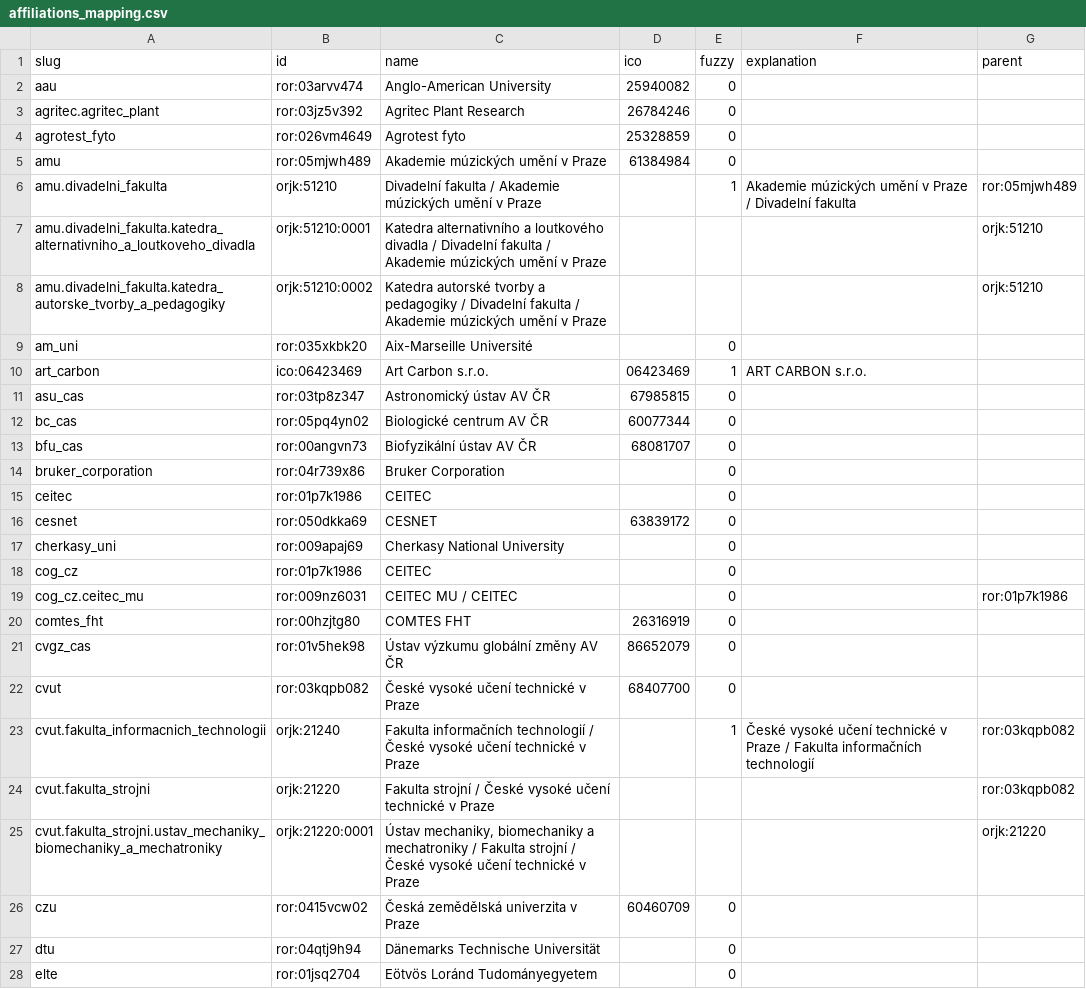
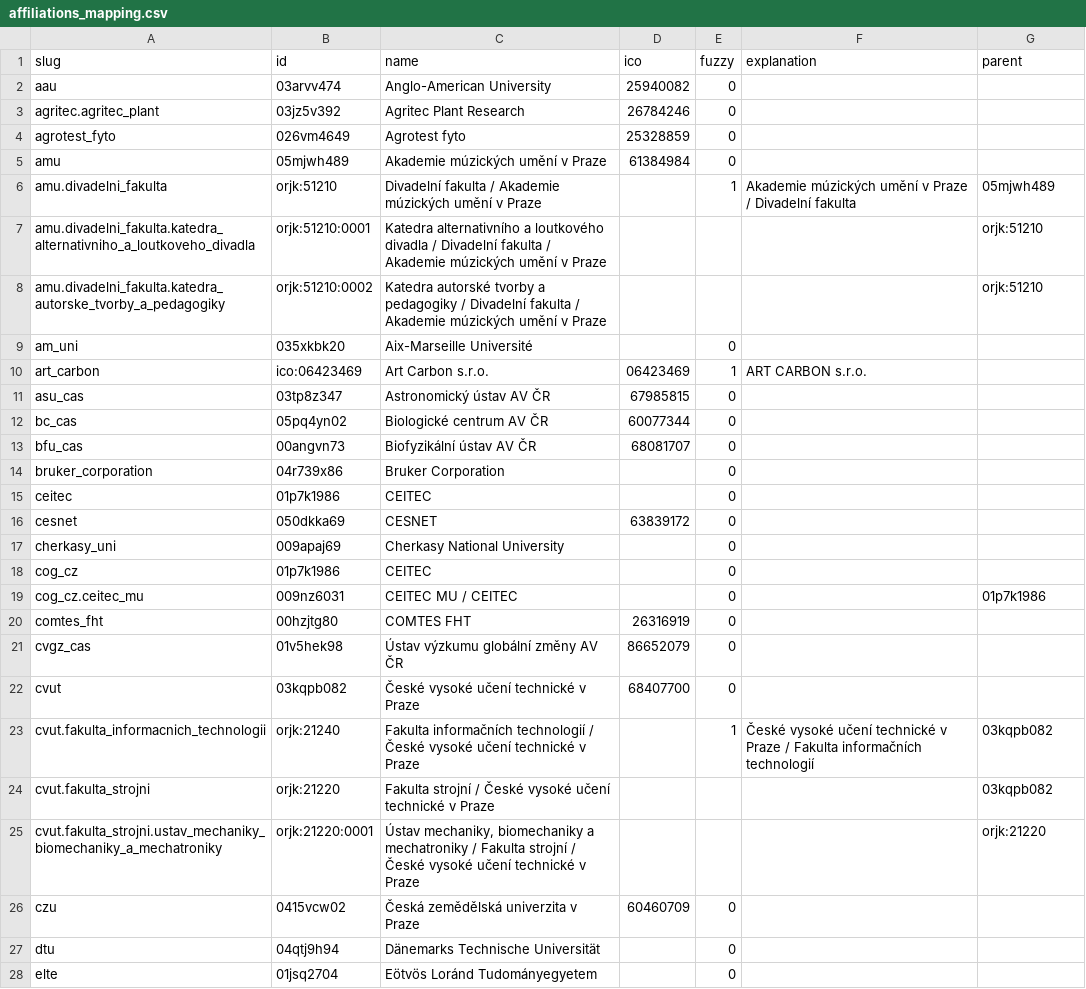
Before and after one commit to NRP-CZ/datarepo, a CSV file: app_data/vocabularies/affiliations_mapping.csv, drawn as a sheet; only a part is shown; the diff covers the shown part only.

```diff
--- a/app_data/vocabularies/affiliations_mapping.csv
+++ b/app_data/vocabularies/affiliations_mapping.csv
@@ -1,28 +1,28 @@
 slug;id;name;ico;fuzzy;explanation;parent
-aau;ror:03arvv474;Anglo-American University;25940082;0;;
-agritec.agritec_plant;ror:03jz5v392;Agritec Plant Research;26784246;0;;
-agrotest_fyto;ror:026vm4649;Agrotest fyto;25328859;0;;
-amu;ror:05mjwh489;Akademie múzických umění v Praze;61384984;0;;
-amu.divadelni_fakulta;orjk:51210;Divadelní fakulta / Akademie múzických umění v Praze;;1;Akademie múzických umění v Praze / Divadelní fakulta;ror:05mjwh489
+aau;03arvv474;Anglo-American University;25940082;0;;
+agritec.agritec_plant;03jz5v392;Agritec Plant Research;26784246;0;;
+agrotest_fyto;026vm4649;Agrotest fyto;25328859;0;;
+amu;05mjwh489;Akademie múzických umění v Praze;61384984;0;;
+amu.divadelni_fakulta;orjk:51210;Divadelní fakulta / Akademie múzických umění v Praze;;1;Akademie múzických umění v Praze / Divadelní fakulta;05mjwh489
 amu.divadelni_fakulta.katedra_alternativniho_a_loutkoveho_divadla;orjk:51210:0001;Katedra alternativního a loutkového divadla / Divadelní fakulta / Akademie múzických umění v Praze;;;;orjk:51210
 amu.divadelni_fakulta.katedra_autorske_tvorby_a_pedagogiky;orjk:51210:0002;Katedra autorské tvorby a pedagogiky / Divadelní fakulta / Akademie múzických umění v Praze;;;;orjk:51210
-am_uni;ror:035xkbk20;Aix-Marseille Université;;0;;
+am_uni;035xkbk20;Aix-Marseille Université;;0;;
 art_carbon;ico:06423469;Art Carbon s.r.o.;06423469;1;ART CARBON s.r.o.;
-asu_cas;ror:03tp8z347;Astronomický ústav AV ČR;67985815;0;;
-bc_cas;ror:05pq4yn02;Biologické centrum AV ČR;60077344;0;;
-bfu_cas;ror:00angvn73;Biofyzikální ústav AV ČR;68081707;0;;
-bruker_corporation;ror:04r739x86;Bruker Corporation;;0;;
-ceitec;ror:01p7k1986;CEITEC;;0;;
-cesnet;ror:050dkka69;CESNET;63839172;0;;
-cherkasy_uni;ror:009apaj69;Cherkasy National University;;0;;
-cog_cz;ror:01p7k1986;CEITEC;;0;;
-cog_cz.ceitec_mu;ror:009nz6031;CEITEC MU / CEITEC;;0;;ror:01p7k1986
-comtes_fht;ror:00hzjtg80;COMTES FHT;26316919;0;;
-cvgz_cas;ror:01v5hek98;Ústav výzkumu globální změny AV ČR;86652079;0;;
-cvut;ror:03kqpb082;České vysoké učení technické v Praze;68407700;0;;
-cvut.fakulta_informacnich_technologii;orjk:21240;Fakulta informačních technologií / České vysoké učení technické v Praze;;1;České vysoké učení technické v Praze / Fakulta informačních technologií;ror:03kqpb082
-cvut.fakulta_strojni;orjk:21220;Fakulta strojní / České vysoké učení technické v Praze;;;;ror:03kqpb082
+asu_cas;03tp8z347;Astronomický ústav AV ČR;67985815;0;;
+bc_cas;05pq4yn02;Biologické centrum AV ČR;60077344;0;;
+bfu_cas;00angvn73;Biofyzikální ústav AV ČR;68081707;0;;
+bruker_corporation;04r739x86;Bruker Corporation;;0;;
+ceitec;01p7k1986;CEITEC;;0;;
+cesnet;050dkka69;CESNET;63839172;0;;
+cherkasy_uni;009apaj69;Cherkasy National University;;0;;
+cog_cz;01p7k1986;CEITEC;;0;;
+cog_cz.ceitec_mu;009nz6031;CEITEC MU / CEITEC;;0;;01p7k1986
+comtes_fht;00hzjtg80;COMTES FHT;26316919;0;;
+cvgz_cas;01v5hek98;Ústav výzkumu globální změny AV ČR;86652079;0;;
+cvut;03kqpb082;České vysoké učení technické v Praze;68407700;0;;
+cvut.fakulta_informacnich_technologii;orjk:21240;Fakulta informačních technologií / České vysoké učení technické v Praze;;1;České vysoké učení technické v Praze / Fakulta informačních technologií;03kqpb082
+cvut.fakulta_strojni;orjk:21220;Fakulta strojní / České vysoké učení technické v Praze;;;;03kqpb082
 cvut.fakulta_strojni.ustav_mechaniky_biomechaniky_a_mechatroniky;orjk:21220:0001;Ústav mechaniky, biomechaniky a mechatroniky / Fakulta strojní / České vysoké učení technické v Praze;;;;orjk:21220
-czu;ror:0415vcw02;Česká zemědělská univerzita v Praze;60460709;0;;
-dtu;ror:04qtj9h94;Dänemarks Technische Universität;;0;;
-elte;ror:01jsq2704;Eötvös Loránd Tudományegyetem;;0;;
+czu;0415vcw02;Česká zemědělská univerzita v Praze;60460709;0;;
+dtu;04qtj9h94;Dänemarks Technische Universität;;0;;
+elte;01jsq2704;Eötvös Loránd Tudományegyetem;;0;;
```
Also changed, not shown: 89 edited cells elsewhere in this file, app_data/vocabularies/funders_mapping.csv, 2 other files.
